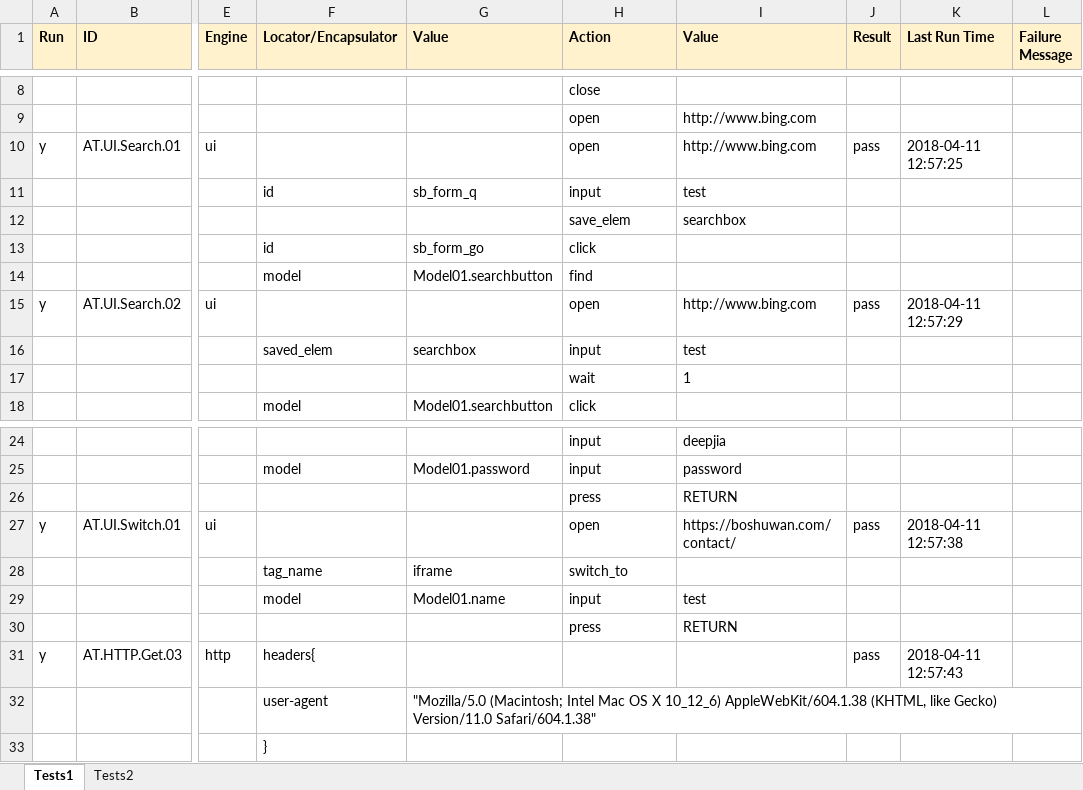
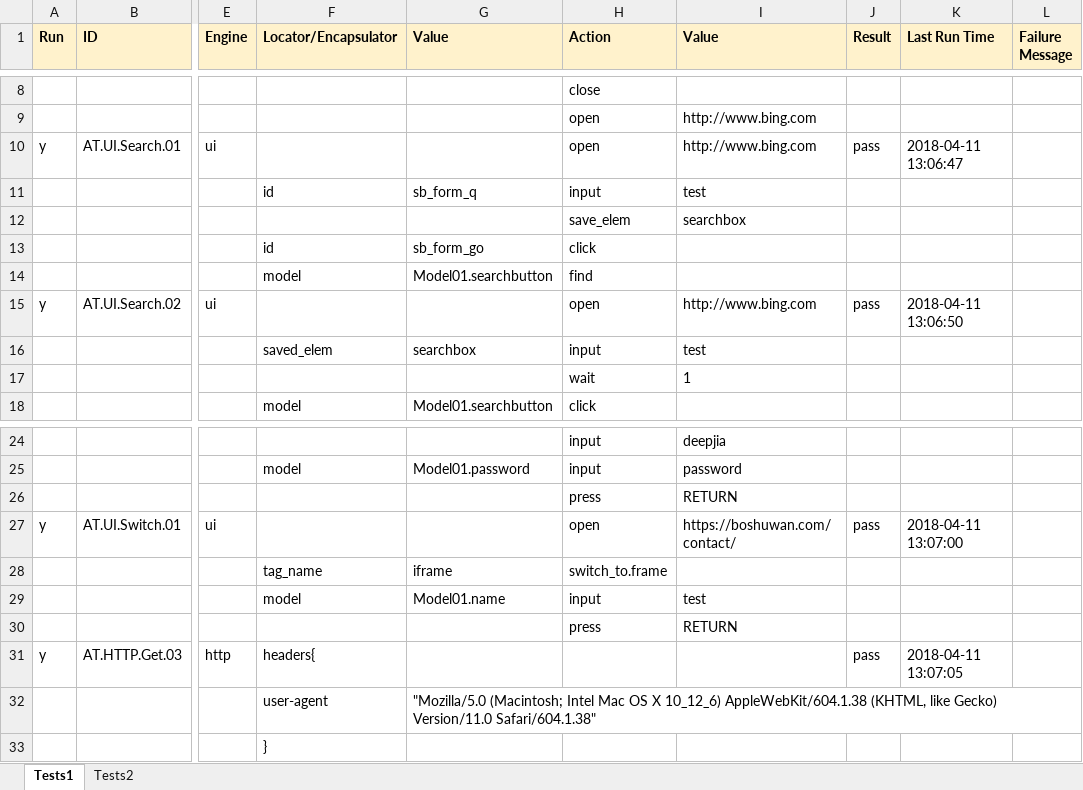
Before and after one commit to deepjia/v2test, an Excel workbook: TestCases/Example.xlsx, sheet Tests1, drawn as a sheet; only a part is shown, gaps mark what is left out; values as stored, in another font and other column widths than the file's, no borders; the diff names each change by its address in the sheet, - before the commit and + after, or states it on an @@ line.

Commit message:
Extend switch_to action.

```diff
--- a/TestCases/Example.xlsx (sheet Tests1)
+++ b/TestCases/Example.xlsx (sheet Tests1)
-K10 (Last Run Time): 2018-04-11 12:57:25
+K10 (Last Run Time): 2018-04-11 13:06:47
-K15 (Last Run Time): 2018-04-11 12:57:29
+K15 (Last Run Time): 2018-04-11 13:06:50
-K27 (Last Run Time): 2018-04-11 12:57:38
+K27 (Last Run Time): 2018-04-11 13:07:00
-H28 (Action): switch_to
+H28 (Action): switch_to.frame
-K31 (Last Run Time): 2018-04-11 12:57:43
+K31 (Last Run Time): 2018-04-11 13:07:05
```
Also changed, not shown: 1 other file.
